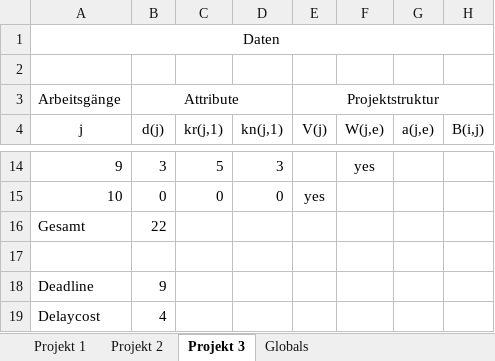
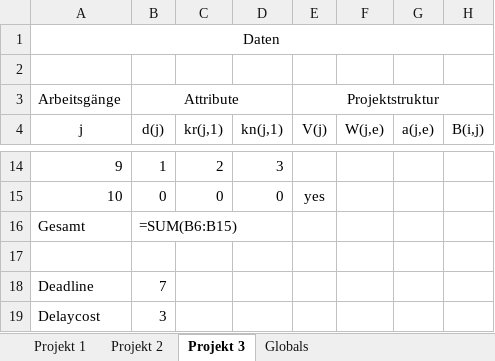
Before and after one commit to 0x17/MultiProjectDemo, an Excel workbook: Input.xlsx, sheet Projekt 3, drawn as a sheet; only a part is shown, gaps mark what is left out; values as stored, in another font and other column widths than the file's, no borders; formulas without a stored value are shown as written; the diff covers the shown part only; the diff names each change by its address in the sheet, - before the commit and + after, or states it on an @@ line.

```diff
--- a/Input.xlsx (sheet Projekt 3)
+++ b/Input.xlsx (sheet Projekt 3)
-B14 (d(j)): 3
+B14 (d(j)): 1
-C14 (kr(j,1)): 5
+C14 (kr(j,1)): 2
-F14 (W(j,e)): yes
+F14 (W(j,e)): (empty)
-B16 (d(j)): 22
+B16 (d(j)): =SUM(B6:B15)
-B18 (d(j)): 9
+B18 (d(j)): 7
-B19 (d(j)): 4
+B19 (d(j)): 3
```
Also changed, not shown: 34 edited cells elsewhere in this sheet, sheet Projekt 2, sheet Projekt 1, sheet Globals, 8 other files.
